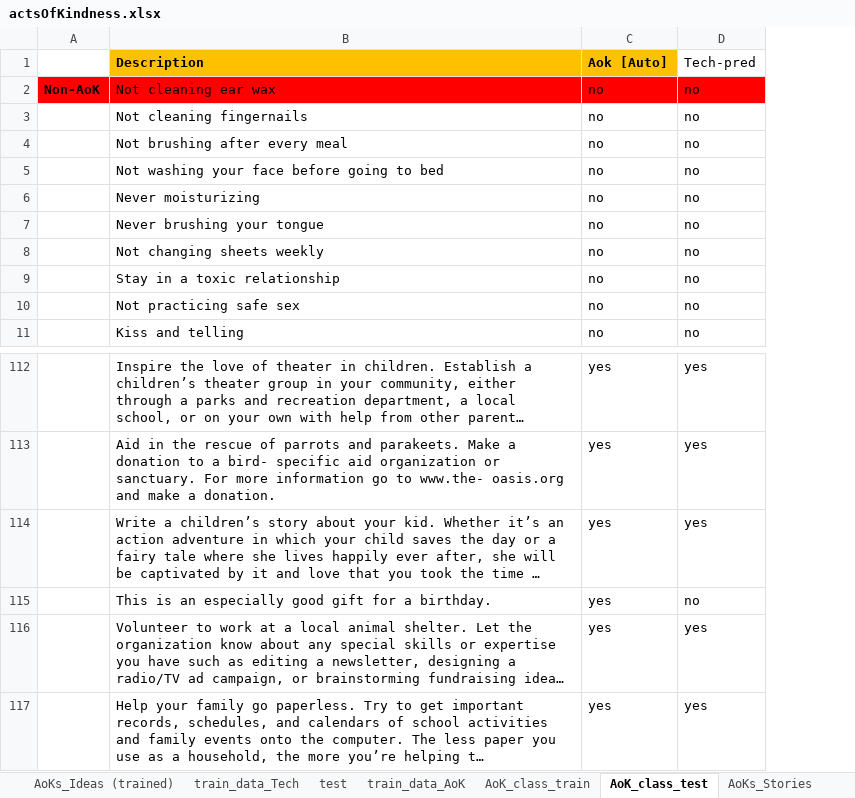
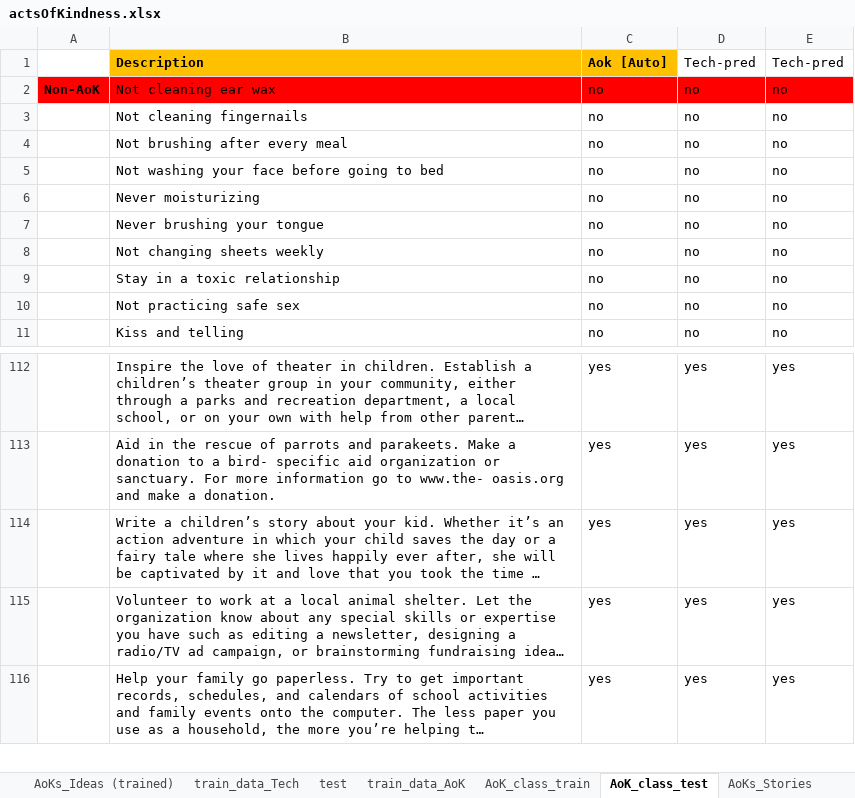
Before and after one commit to FaeqAlrimawi/actsOfKindnessScrap, an Excel workbook: actsOfKindness.xlsx, sheet AoK_class_test, drawn as a sheet; only a part is shown, gaps mark what is left out; long unchanged cells end in …; values as stored, in another font and other column widths than the file's, no borders; removed rows and columns are numbered as before the commit, all else as after; the diff names each change by its address in the sheet, - before the commit and + after, or states it on an @@ line.

```diff
--- a/actsOfKindness.xlsx (sheet AoK_class_test)
+++ b/actsOfKindness.xlsx (sheet AoK_class_test)
+column E, rows 1-11: Tech-pred | no | no | no | no | no | no | no | no | no | no; rows 112-116: all yes
-row 115:  | This is an especially good gift for a birthday. | yes | no
```
Also changed, not shown: sheet AoK_class_train, sheet train_data_AoK, 3 other files.
